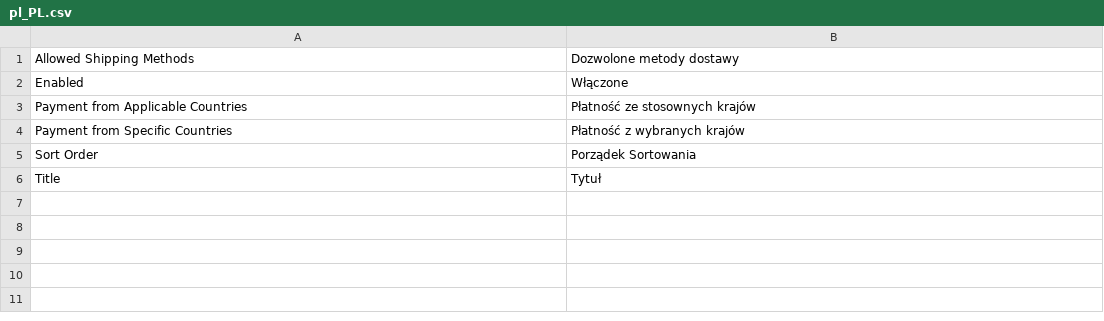
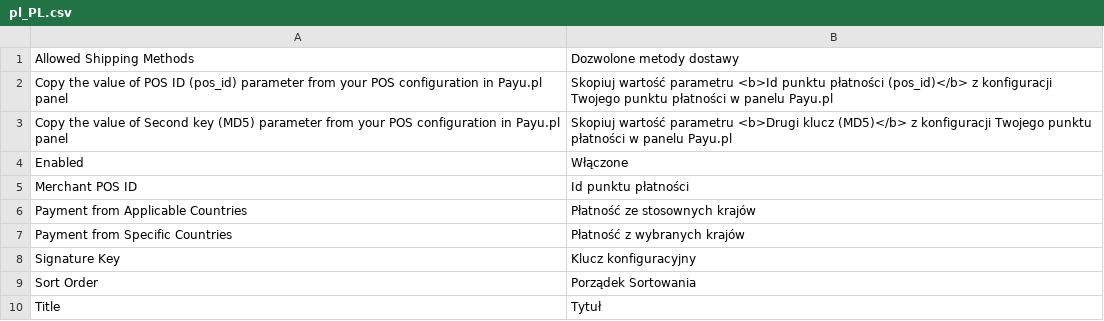
Before and after one commit to ORBA/magento2_payupl, a CSV file: i18n/pl_PL.csv, drawn as a sheet.

Commit message:
Re #184 setting client configuration

```diff
--- a/i18n/pl_PL.csv
+++ b/i18n/pl_PL.csv
@@ -1,5 +1,9 @@
 "Allowed Shipping Methods","Dozwolone metody dostawy"
+"Copy the value of POS ID (pos_id) parameter from your POS configuration in Payu.pl panel","Skopiuj wartość parametru <b>Id punktu płatności (pos_id)</b> z konfiguracji Twojego punktu płatności w panelu Payu.pl"
+"Copy the value of Second key (MD5) parameter from your POS configuration in Payu.pl panel","Skopiuj wartość parametru <b>Drugi klucz (MD5)</b> z konfiguracji Twojego punktu płatności w panelu Payu.pl"
 "Enabled","Włączone"
+"Merchant POS ID","Id punktu płatności"
 "Payment from Applicable Countries","Płatność ze stosownych krajów"
 "Payment from Specific Countries","Płatność z wybranych krajów"
+"Signature Key","Klucz konfiguracyjny"
 "Sort Order","Porządek Sortowania"
```
Also changed, not shown: i18n/en_US.csv, 5 other files.
